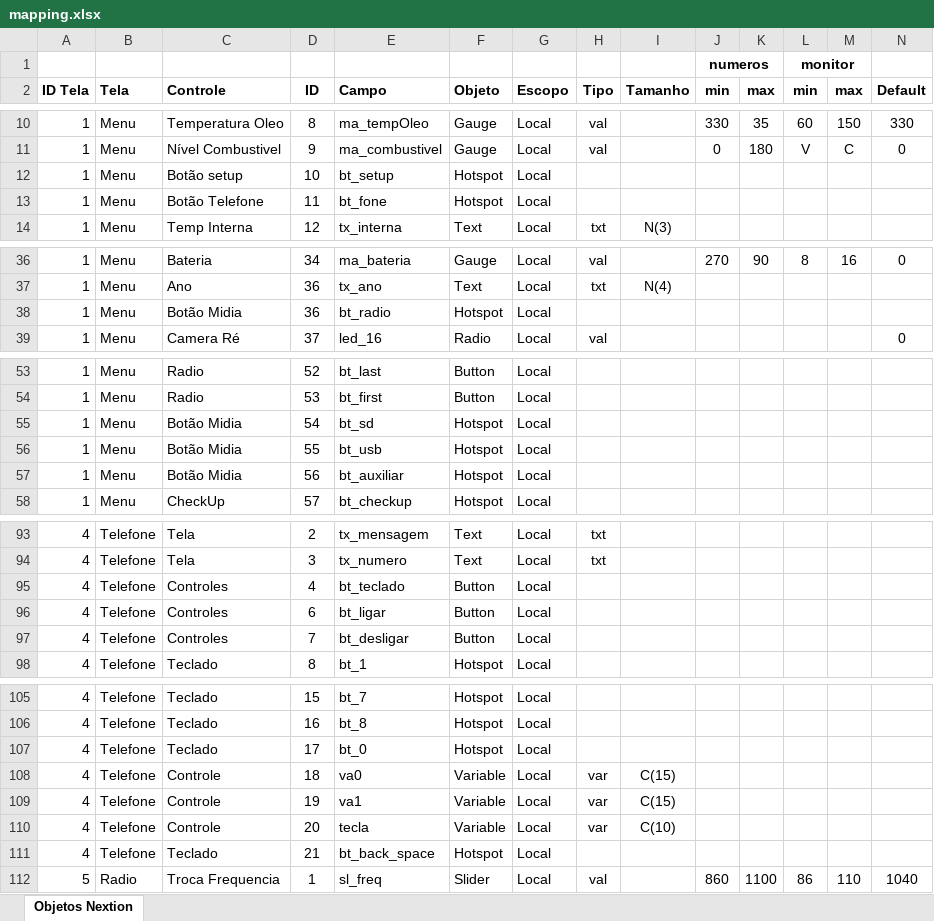
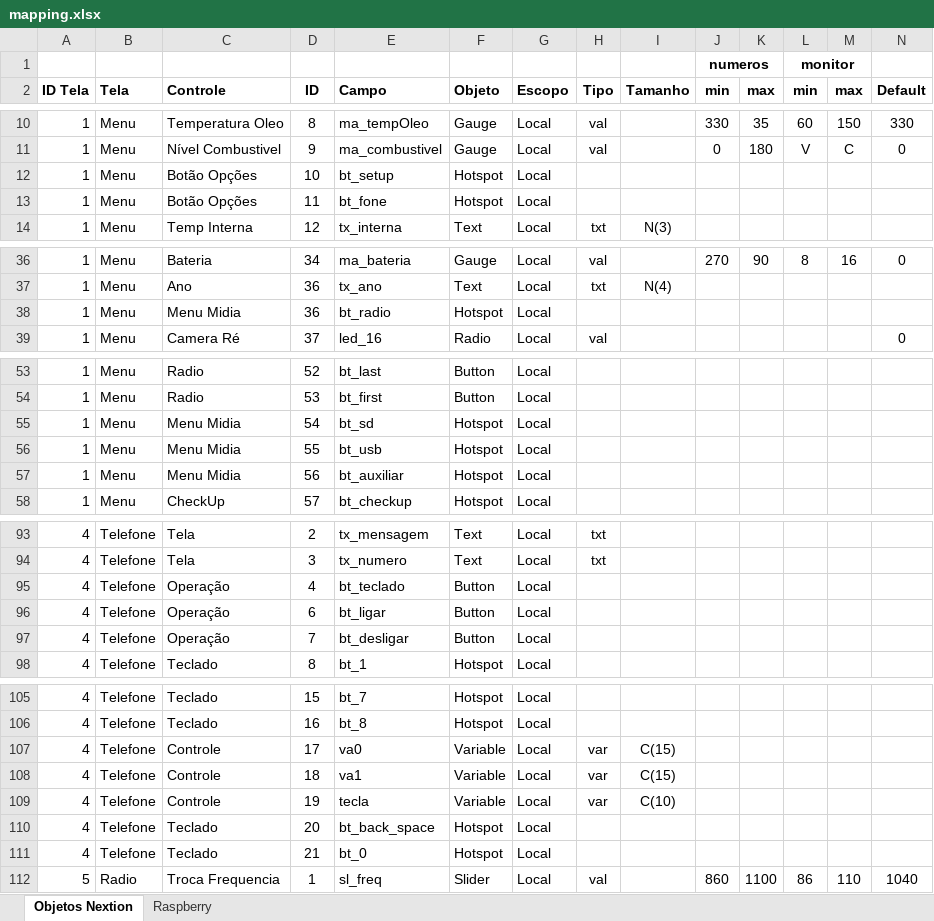
Before and after one commit to jacksonasantos/OCB, an Excel workbook: mapping.xlsx, sheet Objetos Nextion, drawn as a sheet; only a part is shown, gaps mark what is left out; values as stored, in another font and other column widths than the file's, no borders; removed rows and columns are numbered as before the commit, all else as after; the diff covers the shown part only; the diff names each change by its address in the sheet, - before the commit and + after, or states it on an @@ line.

```diff
--- a/mapping.xlsx (sheet Objetos Nextion)
+++ b/mapping.xlsx (sheet Objetos Nextion)
+sheet tab: Raspberry
-C12 (Controle): Botão setup
+C12 (Controle): Botão Opções
-C13 (Controle): Botão Telefone
+C13 (Controle): Botão Opções
-C38 (Controle): Botão Midia
+C38 (Controle): Menu Midia
-C55:C57 (Controle): Botão Midia
+C55:C57 (Controle): Menu Midia
-C95:C97 (Controle): Controles
+C95:C97 (Controle): Operação
-row 107: 4 | Telefone | Teclado | 17 | bt_0 | Hotspot | Local
-D107 (ID): 18
+D107 (ID): 17
-D108 (ID): 19
+D108 (ID): 18
-D109 (ID): 20
+D109 (ID): 19
+row 110: 4 | Telefone | Teclado | 20 | bt_back_space | Hotspot | Local
-E111 (Campo): bt_back_space
+E111 (Campo): bt_0
```
Also changed, not shown: 20 edited cells elsewhere in this sheet, 1 other file.
